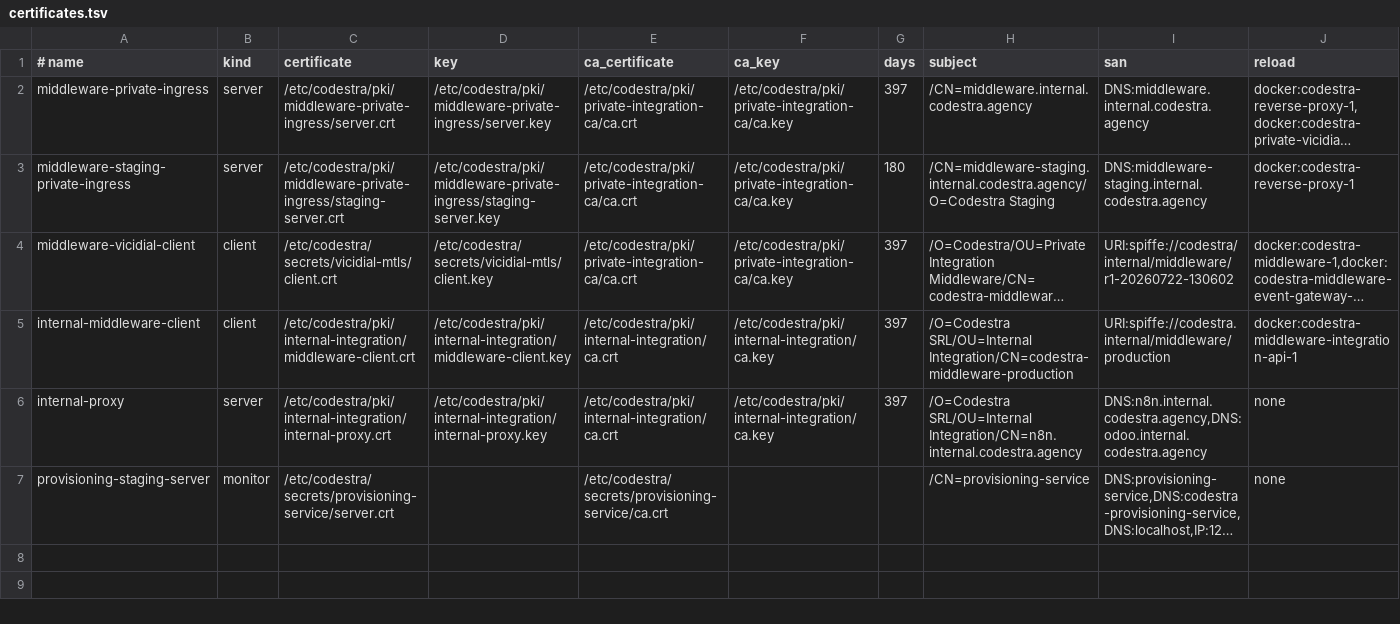
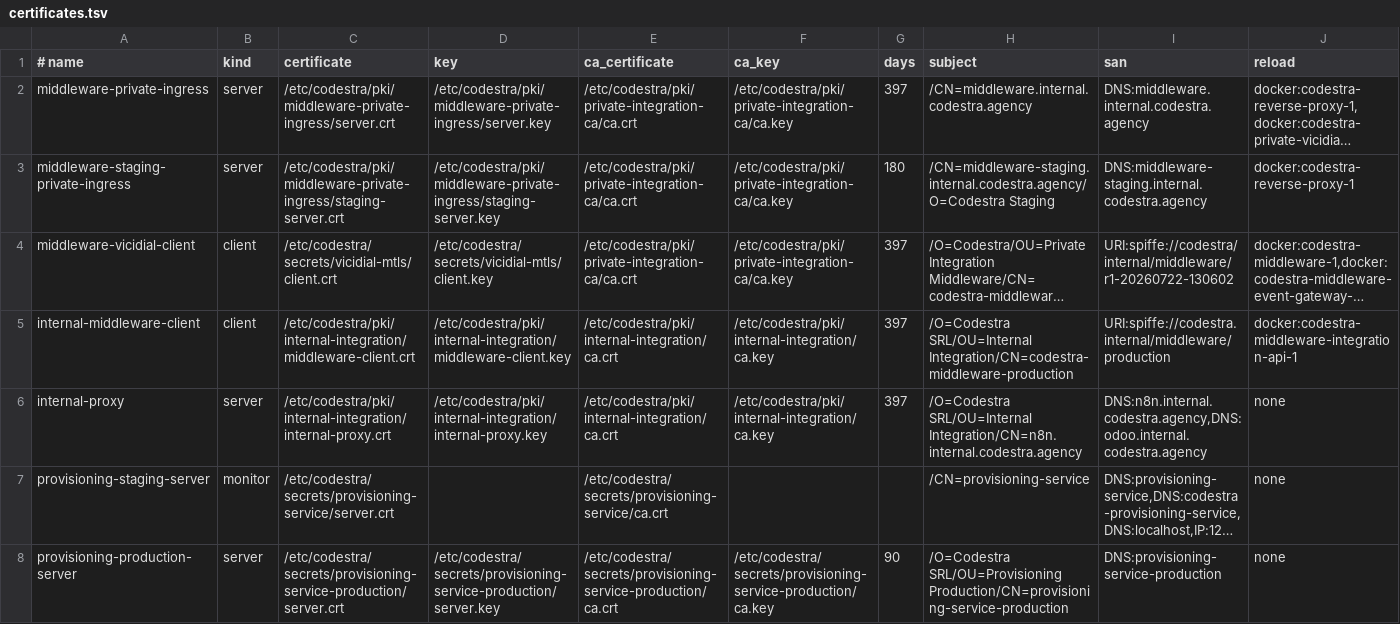
Before and after one commit to appolon1908/codestra-production-platform, a TSV file: operations/tls/certificates.tsv, drawn as a sheet; only a part is shown; long unchanged cells end in …; rows hold the shown columns only; the diff names each change by its address in the sheet, - before the commit and + after, or states it on an @@ line.

Commit message:
tls: track provisioning production certificate profile

```diff
--- a/operations/tls/certificates.tsv
+++ b/operations/tls/certificates.tsv
+row 8: provisioning-production-server | server | /etc/codestra/secrets/provisioning-service-production/server.crt | /etc/codestra/secrets/provisioning-service-production/server.key | /etc/codestra/secrets/provisioning-service-production/ca.crt | /etc/codestra/secrets/provisioning-service-production/ca.key | 90 | /O=Codestra SRL/OU=Provisioning Production/CN=provisioning-service-production | DNS:provisioning-service-production | none
```
